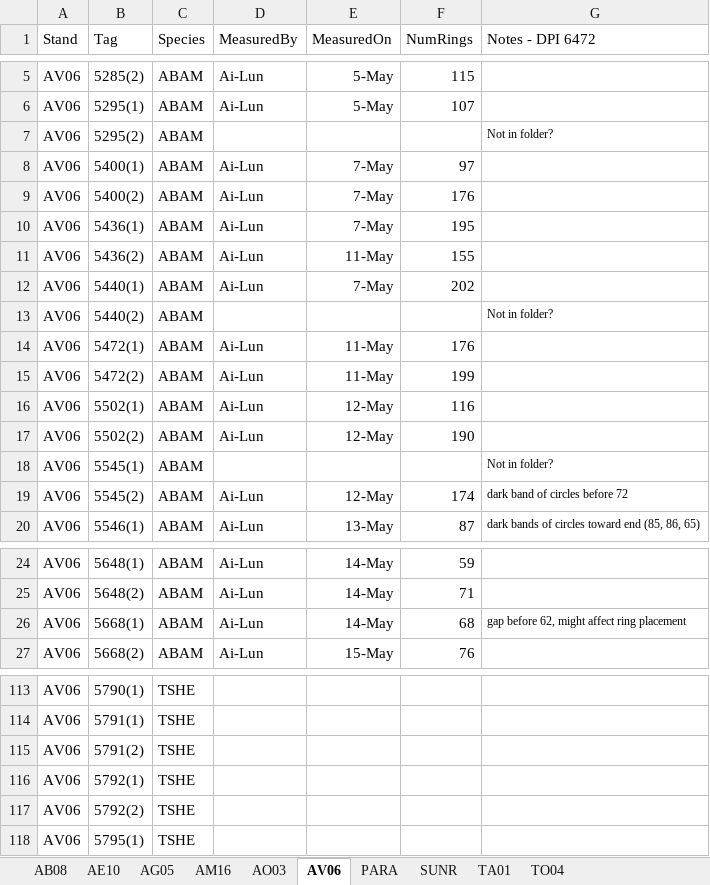
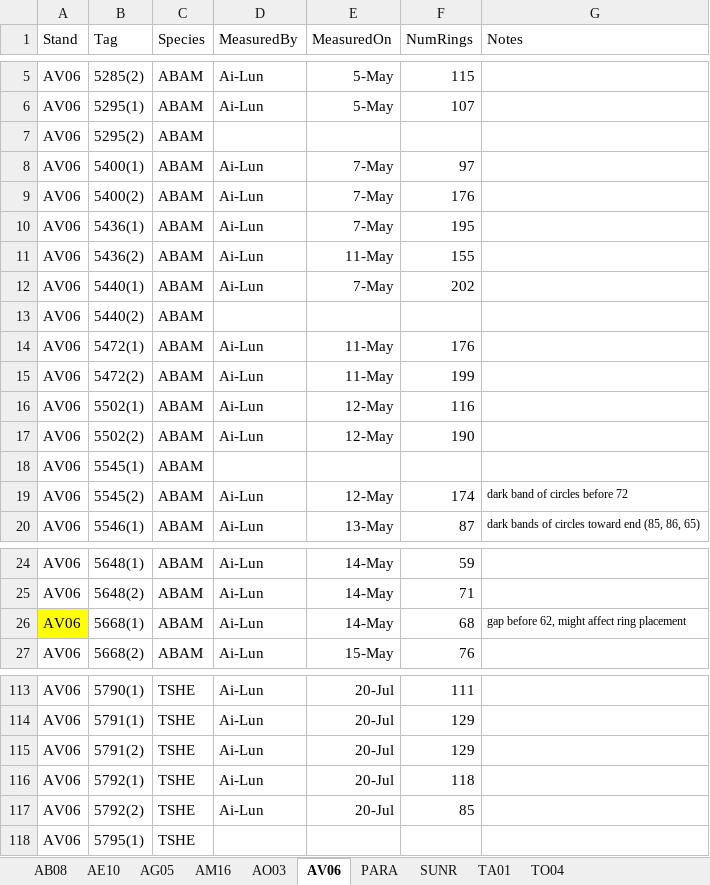
Before and after one commit to wangxm-forest/mast_growth, an Excel workbook: notes/coreMeasurement/coresScanned_Ai-Lun.xlsx, sheet AV06, drawn as a sheet; only a part is shown, gaps mark what is left out; values as stored, in another font and other column widths than the file's, no borders; the diff covers the shown part only; the diff names each change by its address in the sheet, - before the commit and + after, or states it on an @@ line.

```diff
--- a/notes/coreMeasurement/coresScanned_Ai-Lun.xlsx (sheet AV06)
+++ b/notes/coreMeasurement/coresScanned_Ai-Lun.xlsx (sheet AV06)
-G1: Notes - DPI 6472
+G1: Notes
-G7 (Notes): Not in folder?
+G7 (Notes): (empty)
-G13 (Notes): Not in folder?
+G13 (Notes): (empty)
-G18 (Notes): Not in folder?
+G18 (Notes): (empty)
-A26 fill: none
+A26 fill: #FFFF00
-D113:D117 (MeasuredBy): (empty)
+D113:D117 (MeasuredBy): Ai-Lun
-E113:E117 (MeasuredOn): (empty)
+E113:E117 (MeasuredOn): 20-Jul
-F113 (NumRings): (empty)
+F113 (NumRings): 111
-F114:F115 (NumRings): (empty)
+F114:F115 (NumRings): 129
-F116 (NumRings): (empty)
+F116 (NumRings): 118
-F117 (NumRings): (empty)
+F117 (NumRings): 85
```
Also changed, not shown: 133 edited cells and cell formats elsewhere in this sheet.
